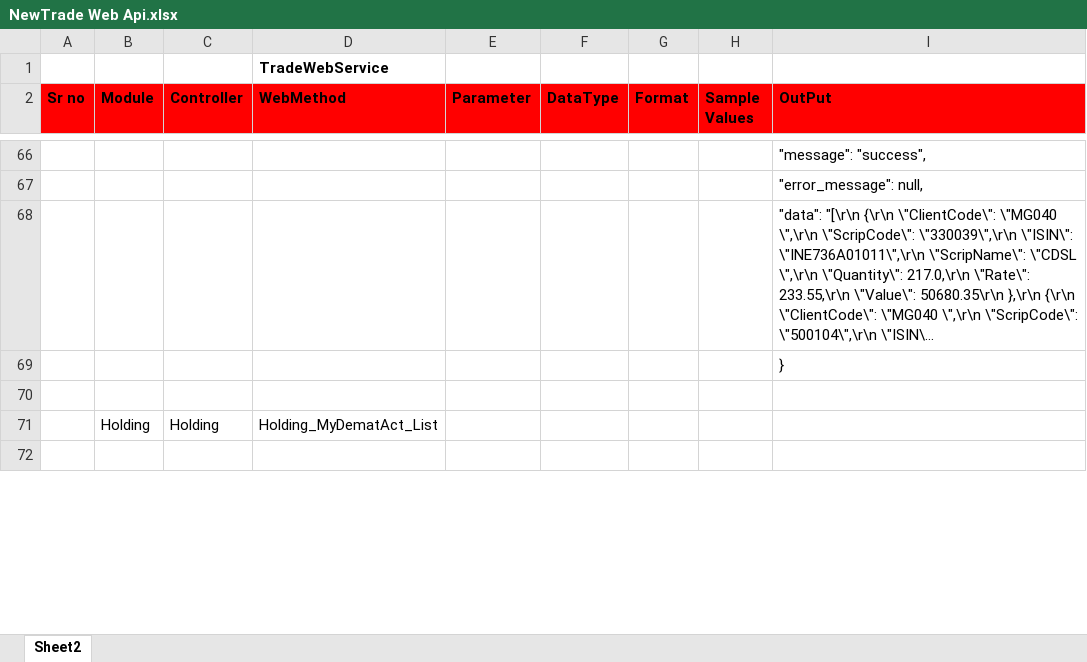
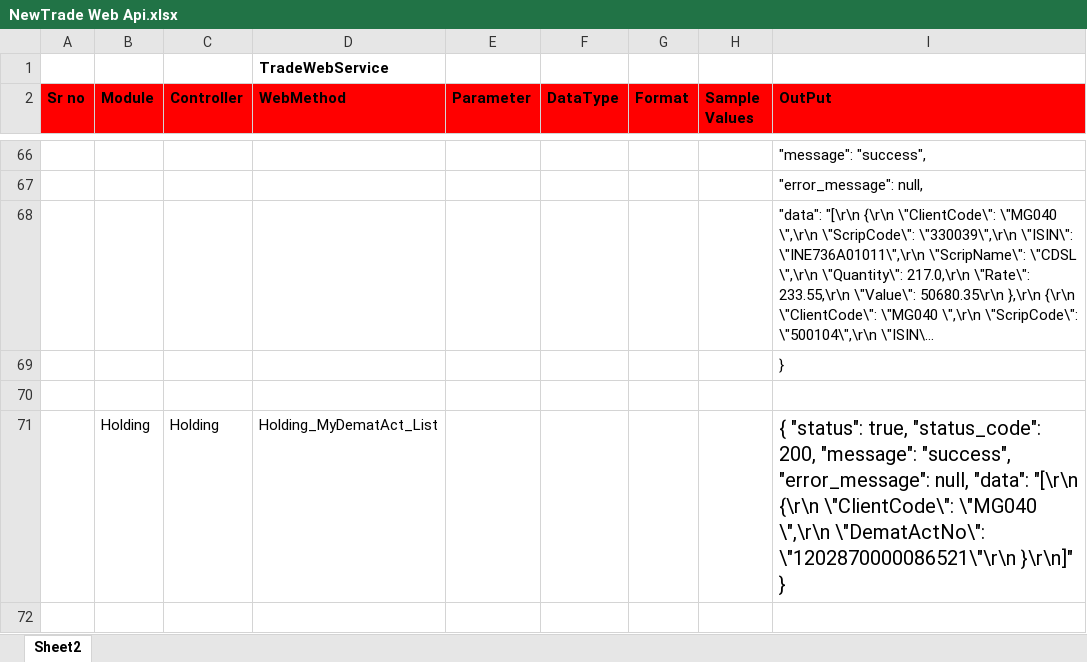
Before and after one commit to malkesh-m/NewTradeWebApi, an Excel workbook: Docs/NewTrade Web Api.xlsx, sheet Sheet2, drawn as a sheet; only a part is shown, gaps mark what is left out; long unchanged cells end in …; values as stored, in another font and other column widths than the file's, no borders; the diff covers the shown part only; the diff names each change by its address in the sheet, - before the commit and + after, or states it on an @@ line.

```diff
--- a/Docs/NewTrade Web Api.xlsx (sheet Sheet2)
+++ b/Docs/NewTrade Web Api.xlsx (sheet Sheet2)
-I71 (OutPut): (empty)
+I71 (OutPut): { "status": true, "status_code": 200, "message": "success", "error_message": null, "data": "[\r\n {\r\n \"ClientCode\": \"MG040 \",\r\n \"DematActNo\": \"1202870000086521\"\r\n }\r\n]" }
```
Also changed, not shown: 9 added rows, 9 removed rows, 18 edited cells and cell formats elsewhere in this sheet, 4 other files.
